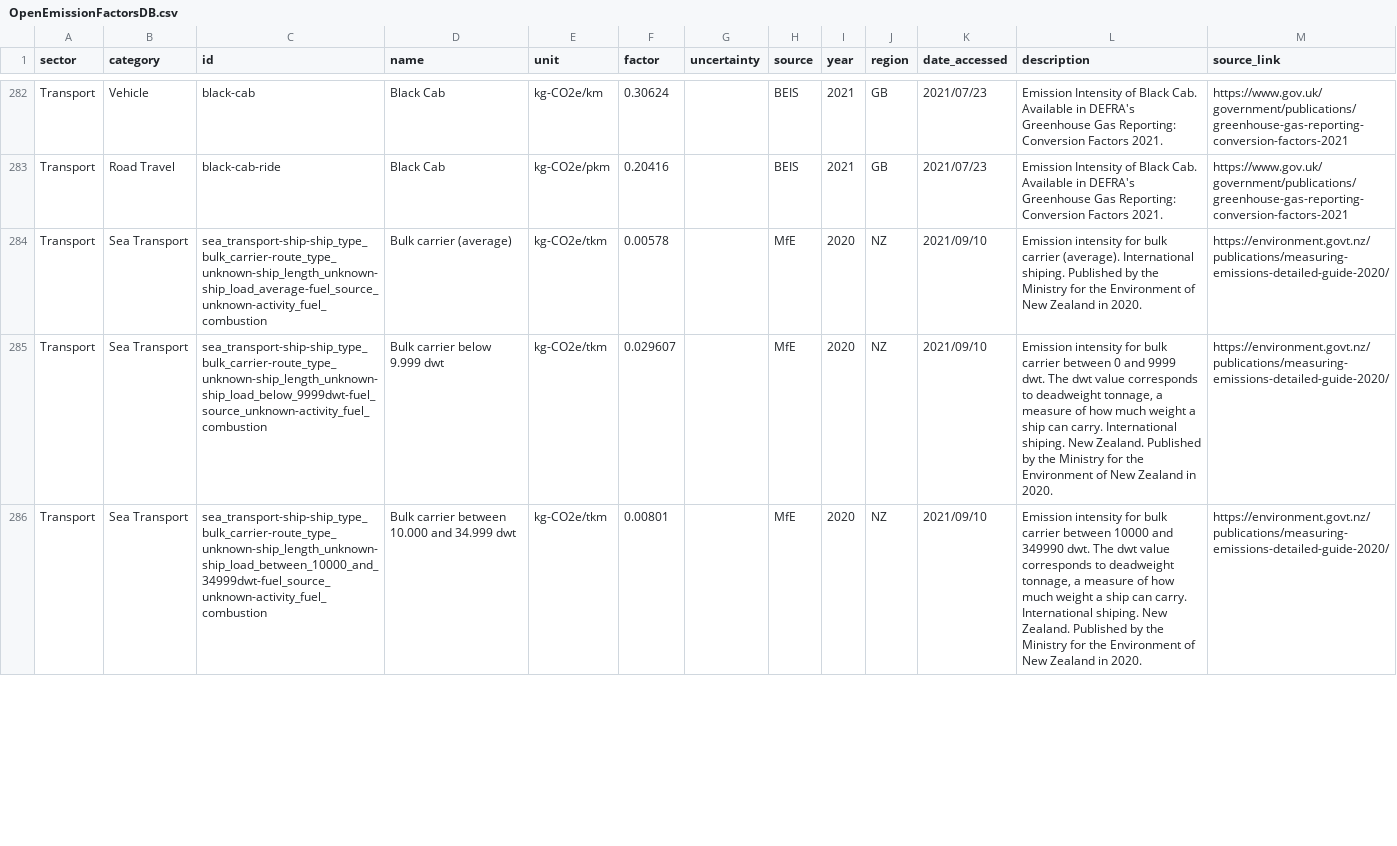
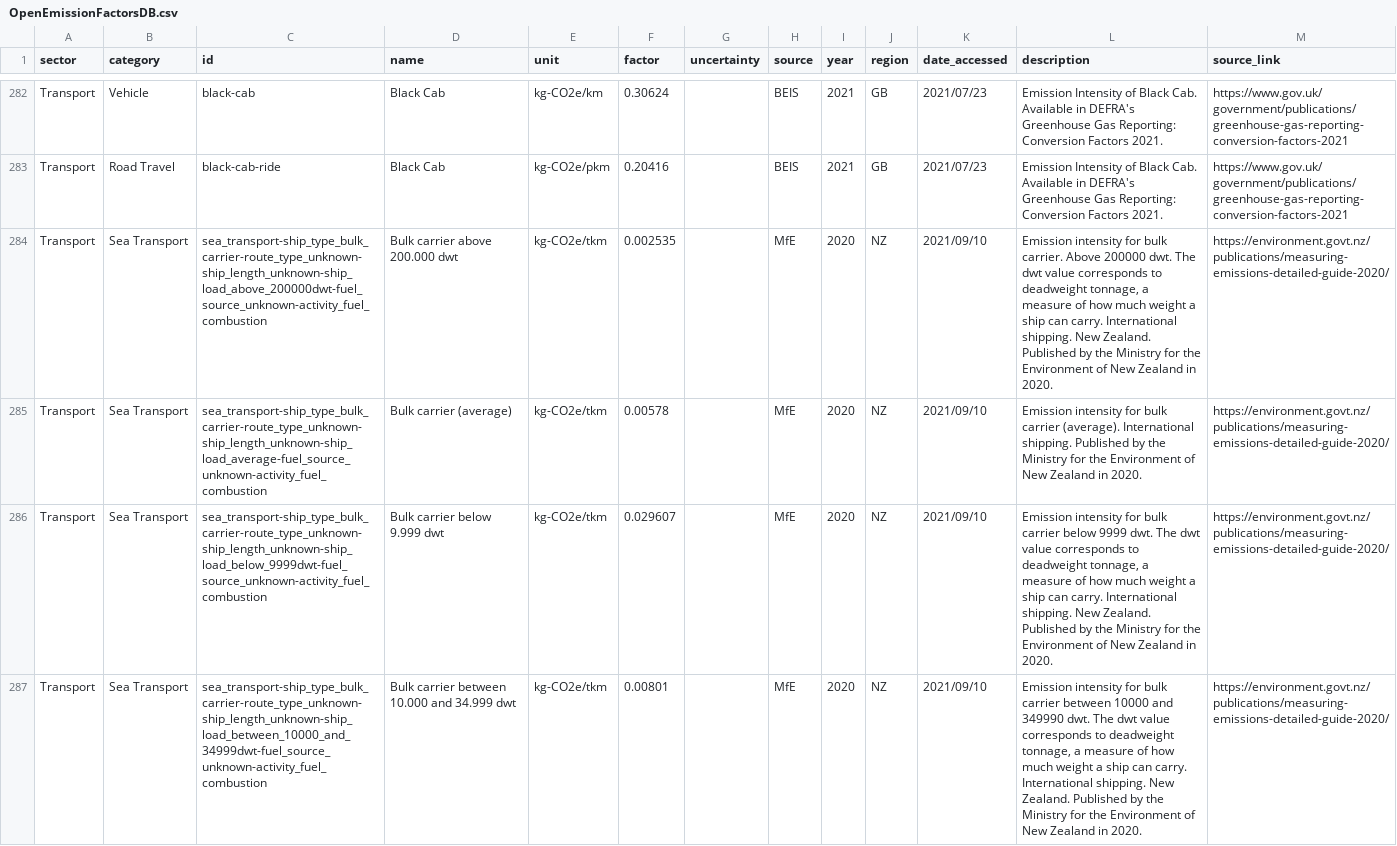
Before and after one commit to platy/Open-Emission-Factors-DB, a CSV file: OpenEmissionFactorsDB.csv, drawn as a sheet; only a part is shown, gaps mark what is left out; addresses are those after the commit; the diff covers the shown part only; the diff names each change by its address in the sheet, - before the commit and + after, or states it on an @@ line.

Commit message:
Address changes requested by verifier
Address multiples changes requested by verifier in id structure and descriptions.

```diff
--- a/OpenEmissionFactorsDB.csv
+++ b/OpenEmissionFactorsDB.csv
+row 284: Transport | Sea Transport | sea_transport-ship_type_bulk_carrier-route_type_unknown-ship_length_unknown-ship_load_above_200000dwt-fuel_source_unknown-activity_fuel_combustion | Bulk carrier above 200.000 dwt | kg-CO2e/tkm | 0.002535 |  | MfE | 2020 | NZ | 2021/09/10 | Emission intensity for bulk carrier. Above 200000 dwt. The dwt value corresponds to deadweight tonnage, a measure of how much weight a ship can carry. International shipping. New Zealand. Published by the Ministry for the Environment of New Zealand in 2020. | https://environment.govt.nz/publications/measuring-emissions-detailed-guide-2020/
-C285 (id): sea_transport-ship-ship_type_bulk_carrier-route_type_unknown-ship_length_unknown-ship_load_average-fuel_source_unknown-activity_fuel_combustion
+C285 (id): sea_transport-ship_type_bulk_carrier-route_type_unknown-ship_length_unknown-ship_load_average-fuel_source_unknown-activity_fuel_combustion
-L285 (description): …(average). International shiping. Published by…
+L285 (description): …(average). International shipping. Published by…
-C286 (id): sea_transport-ship-ship_type_bulk_carrier-route_type_unknown-ship_length_unknown-ship_load_below_9999dwt-fuel_source_unknown-activity_fuel_combustion
+C286 (id): sea_transport-ship_type_bulk_carrier-route_type_unknown-ship_length_unknown-ship_load_below_9999dwt-fuel_source_unknown-activity_fuel_combustion
-L286 (description): …bulk carrier between 0 and 9999 dwt. The dwt value corresponds to deadweight tonnage, a measure of how much weight a ship can carry. International shiping. New Zealand.…
+L286 (description): …bulk carrier below 9999 dwt. The dwt value corresponds to deadweight tonnage, a measure of how much weight a ship can carry. International shipping. New Zealand.…
-C287 (id): sea_transport-ship-ship_type_bulk_carrier-route_type_unknown-ship_length_unknown-ship_load_between_10000_and_34999dwt-fuel_source_unknown-activity_fuel_combustion
+C287 (id): sea_transport-ship_type_bulk_carrier-route_type_unknown-ship_length_unknown-ship_load_between_10000_and_34999dwt-fuel_source_unknown-activity_fuel_combustion
-L287 (description): …carry. International shiping. New Zealand.…
+L287 (description): …carry. International shipping. New Zealand.…
```
Also changed, not shown: 173 edited cells elsewhere in this file.
